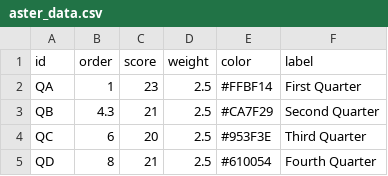
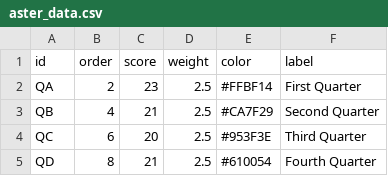
Before and after one commit to mmits/D3js-US-educational-attainment, a CSV file: assets/data/aster_data.csv, drawn as a sheet.

Commit message:
Update aster_data.csv

```diff
--- a/assets/data/aster_data.csv
+++ b/assets/data/aster_data.csv
@@ -1,4 +1,4 @@
 "id","order","score","weight","color","label"
-"QA",1,23,2.5,"#FFBF14","First Quarter"
-"QB",4.3,21,2.5,"#CA7F29","Second Quarter"
+"QA",2,23,2.5,"#FFBF14","First Quarter"
+"QB",4,21,2.5,"#CA7F29","Second Quarter"
 "QC",6,20,2.5,"#953F3E","Third Quarter"
```
